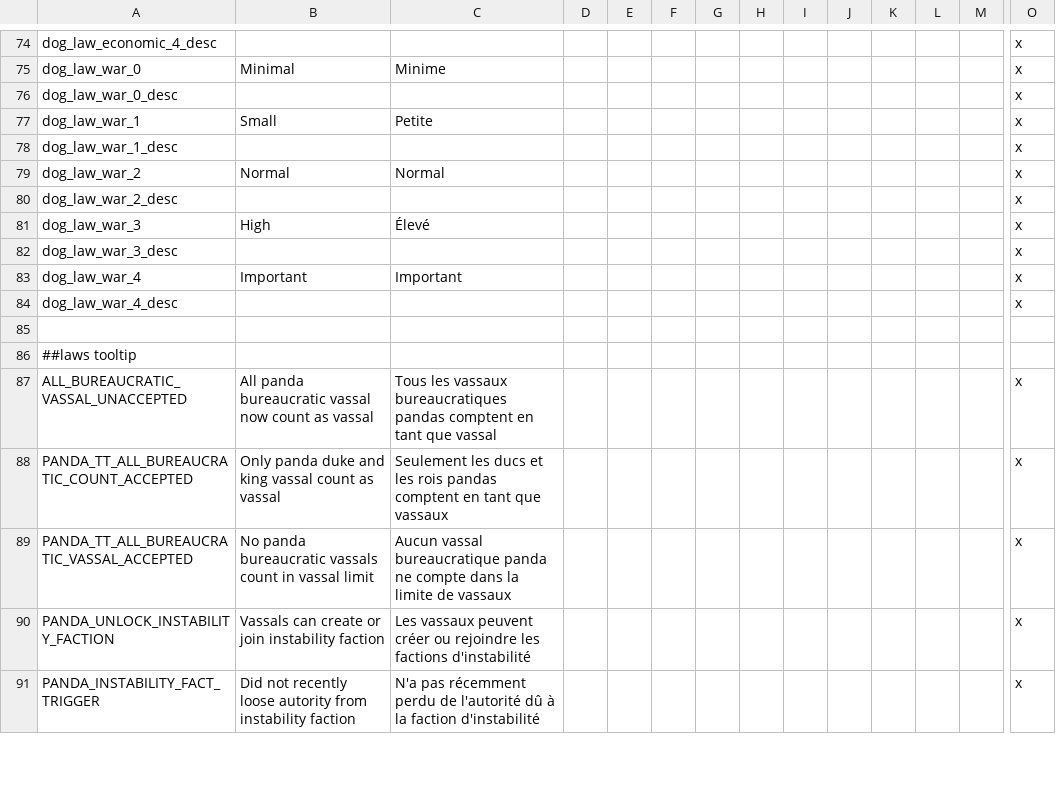
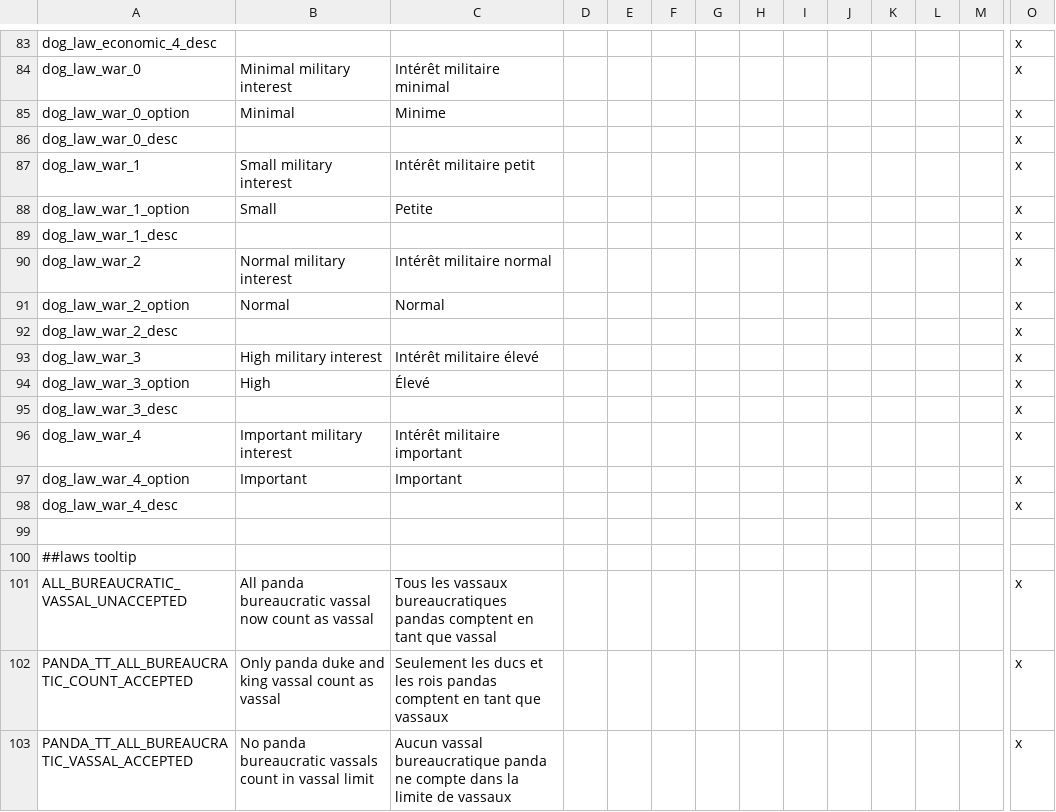
Before and after one commit to asmuro1/animals-plus, a CSV file: animals_update/localisation/Game_rule_and_laws.csv, drawn as a sheet; only a part is shown, gaps mark what is left out; the shorter side is filled out with more unchanged rows; addresses are those after the commit; rows hold the shown columns only; the diff covers the shown part only; the diff names each change by its address in the sheet, - before the commit and + after, or states it on an @@ line.

```diff
--- a/animals_update/localisation/Game_rule_and_laws.csv
+++ b/animals_update/localisation/Game_rule_and_laws.csv
-B84: Minimal
+B84: Minimal military interest
-C84: Minime
+C84: Intérêt militaire minimal
+row 85: dog_law_war_0_option | Minimal | Minime |  |  |  |  |  |  |  |  |  |  | x
-B87: Small
+B87: Small military interest
-C87: Petite
+C87: Intérêt militaire petit
+row 88: dog_law_war_1_option | Small | Petite |  |  |  |  |  |  |  |  |  |  | x
-B90: Normal
+B90: Normal military interest
-C90: Normal
+C90: Intérêt militaire normal
+row 91: dog_law_war_2_option | Normal | Normal |  |  |  |  |  |  |  |  |  |  | x
-B93: High
+B93: High military interest
-C93: Élevé
+C93: Intérêt militaire élevé
+row 94: dog_law_war_3_option | High | Élevé |  |  |  |  |  |  |  |  |  |  | x
-B96: Important
+B96: Important military interest
-C96: Important
+C96: Intérêt militaire important
+row 97: dog_law_war_4_option | Important | Important |  |  |  |  |  |  |  |  |  |  | x
```
Also changed, not shown: 10 added rows, 1 removed row and 20 edited cells elsewhere in this file, 1 other file.
